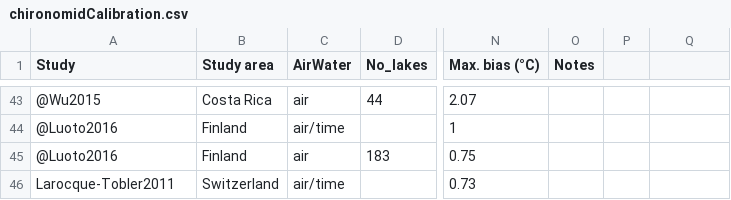
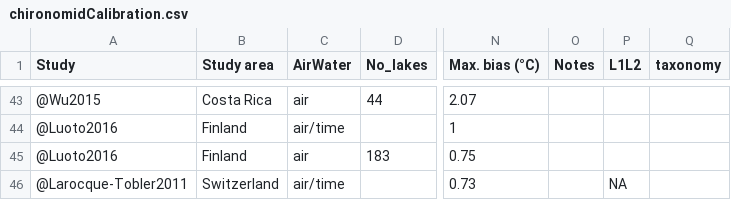
Before and after one commit to richardjtelford/Zabinskie, a CSV file: chironomidCalibration.csv, drawn as a sheet; only a part is shown, gaps mark what is left out; the diff names each change by its address in the sheet, - before the commit and + after, or states it on an @@ line.

```diff
--- a/chironomidCalibration.csv
+++ b/chironomidCalibration.csv
-P1: (empty)
+P1: L1L2
-Q1: (empty)
+Q1: taxonomy
-A46 (Study): Larocque-Tobler2011
+A46 (Study): @Larocque-Tobler2011
-P46 (L1L2): (empty)
+P46 (L1L2): NA
```
Also changed, not shown: 7 other files.
